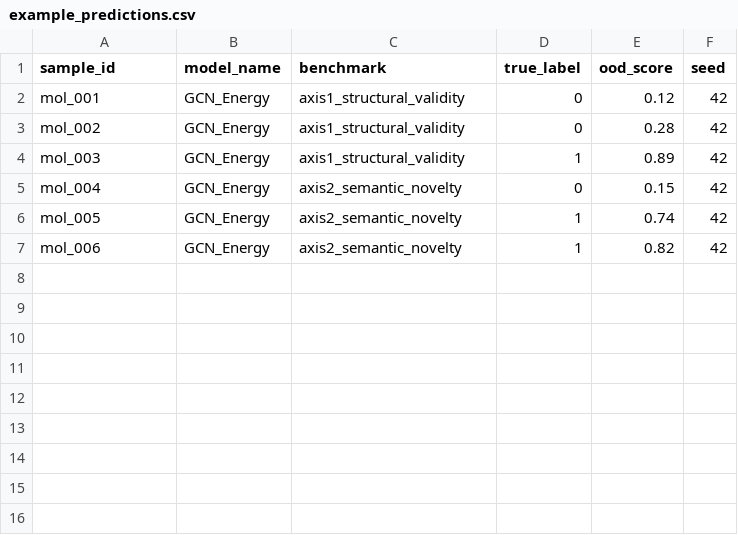
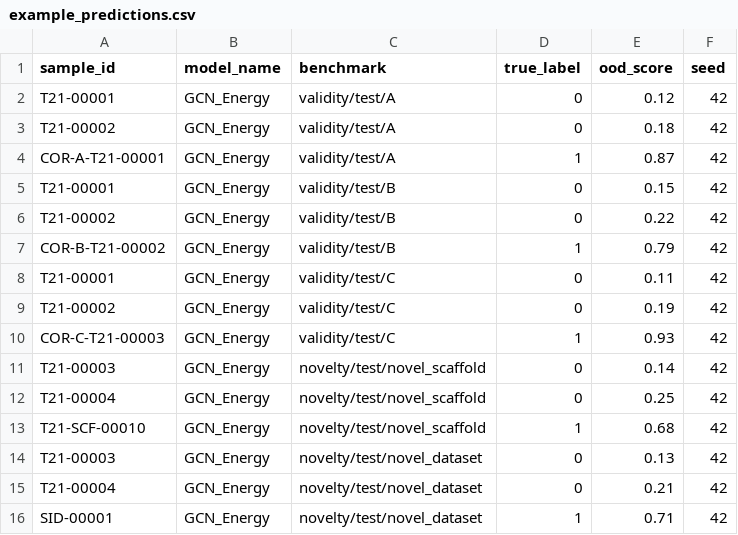
Before and after one commit to Amrendra21/Dual-Axis-OOD-Detection, a CSV file: evaluation/example_predictions.csv, drawn as a sheet.

```diff
--- a/evaluation/example_predictions.csv
+++ b/evaluation/example_predictions.csv
@@ -1,7 +1,16 @@
 sample_id,model_name,benchmark,true_label,ood_score,seed
-mol_001,GCN_Energy,axis1_structural_validity,0,0.12,42
-mol_002,GCN_Energy,axis1_structural_validity,0,0.28,42
-mol_003,GCN_Energy,axis1_structural_validity,1,0.89,42
-mol_004,GCN_Energy,axis2_semantic_novelty,0,0.15,42
-mol_005,GCN_Energy,axis2_semantic_novelty,1,0.74,42
-mol_006,GCN_Energy,axis2_semantic_novelty,1,0.82,42
+T21-00001,GCN_Energy,validity/test/A,0,0.12,42
+T21-00002,GCN_Energy,validity/test/A,0,0.18,42
+COR-A-T21-00001,GCN_Energy,validity/test/A,1,0.87,42
+T21-00001,GCN_Energy,validity/test/B,0,0.15,42
+T21-00002,GCN_Energy,validity/test/B,0,0.22,42
+COR-B-T21-00002,GCN_Energy,validity/test/B,1,0.79,42
+T21-00001,GCN_Energy,validity/test/C,0,0.11,42
+T21-00002,GCN_Energy,validity/test/C,0,0.19,42
+COR-C-T21-00003,GCN_Energy,validity/test/C,1,0.93,42
+T21-00003,GCN_Energy,novelty/test/novel_scaffold,0,0.14,42
+T21-00004,GCN_Energy,novelty/test/novel_scaffold,0,0.25,42
+T21-SCF-00010,GCN_Energy,novelty/test/novel_scaffold,1,0.68,42
+T21-00003,GCN_Energy,novelty/test/novel_dataset,0,0.13,42
+T21-00004,GCN_Energy,novelty/test/novel_dataset,0,0.21,42
+SID-00001,GCN_Energy,novelty/test/novel_dataset,1,0.71,42
```
Also changed, not shown: evaluation/experiment_template.csv, 3 other files.
